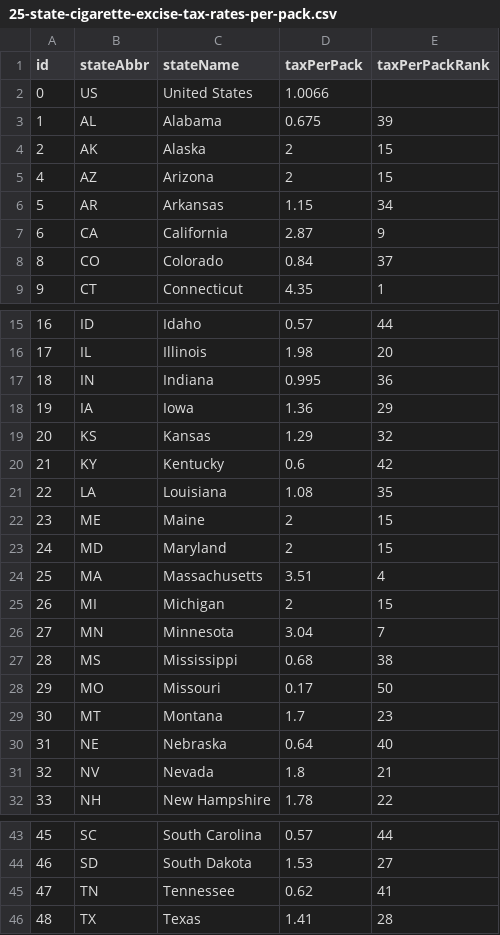
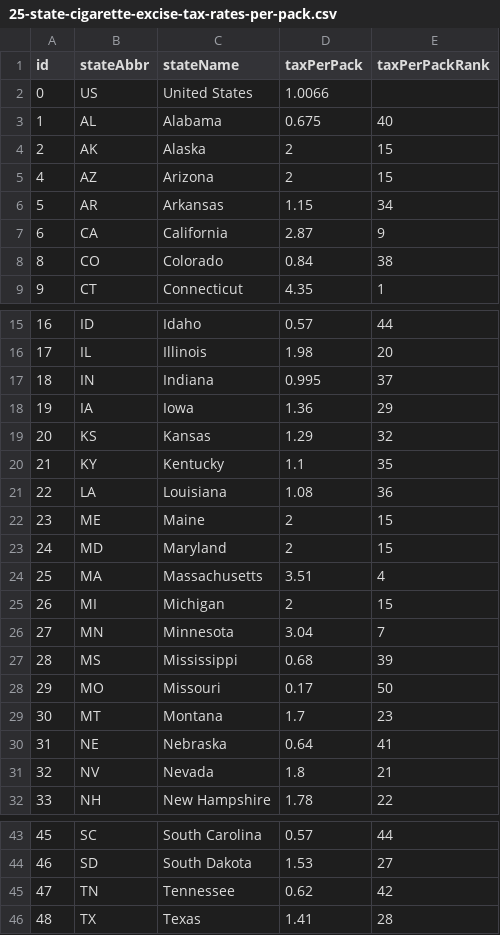
Before and after one commit to TaxFoundation/facts-and-figures, a CSV file: 25-state-cigarette-excise-tax-rates-per-pack.csv, drawn as a sheet; only a part is shown, gaps mark what is left out; the diff covers the shown part only.

Commit message:
25: Correct KY rate and all ranks

```diff
--- a/25-state-cigarette-excise-tax-rates-per-pack.csv
+++ b/25-state-cigarette-excise-tax-rates-per-pack.csv
@@ -2,3 +2,3 @@ id,stateAbbr,stateName,taxPerPack,taxPerPackRank
 0,US,United States,1.0066,
-1,AL,Alabama,0.675,39
+1,AL,Alabama,0.675,40
 2,AK,Alaska,2,15
@@ -7,3 +7,3 @@ id,stateAbbr,stateName,taxPerPack,taxPerPackRank
 6,CA,California,2.87,9
-8,CO,Colorado,0.84,37
+8,CO,Colorado,0.84,38
 9,CT,Connecticut,4.35,1
@@ -16,7 +16,7 @@ id,stateAbbr,stateName,taxPerPack,taxPerPackRank
 17,IL,Illinois,1.98,20
-18,IN,Indiana,0.995,36
+18,IN,Indiana,0.995,37
 19,IA,Iowa,1.36,29
 20,KS,Kansas,1.29,32
-21,KY,Kentucky,0.6,42
-22,LA,Louisiana,1.08,35
+21,KY,Kentucky,1.1,35
+22,LA,Louisiana,1.08,36
 23,ME,Maine,2,15
@@ -26,6 +26,6 @@ id,stateAbbr,stateName,taxPerPack,taxPerPackRank
 27,MN,Minnesota,3.04,7
-28,MS,Mississippi,0.68,38
+28,MS,Mississippi,0.68,39
 29,MO,Missouri,0.17,50
 30,MT,Montana,1.7,23
-31,NE,Nebraska,0.64,40
+31,NE,Nebraska,0.64,41
 32,NV,Nevada,1.8,21
@@ -44,3 +44,3 @@ id,stateAbbr,stateName,taxPerPack,taxPerPackRank
 46,SD,South Dakota,1.53,27
-47,TN,Tennessee,0.62,41
+47,TN,Tennessee,0.62,42
 48,TX,Texas,1.41,28
```
Also changed, not shown: 1 edited cell elsewhere in this file.
